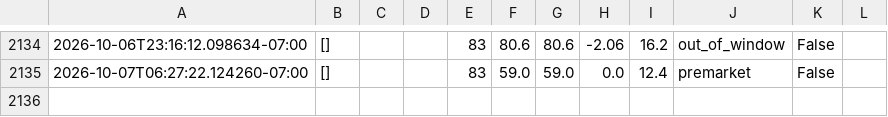
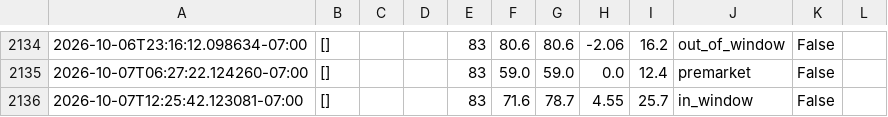
Before and after one commit to josemjuarez08-rgb/TMAX, a CSV file: tmax_log.csv, drawn as a sheet; only a part is shown, gaps mark what is left out; the diff names each change by its address in the sheet, - before the commit and + after, or states it on an @@ line.

```diff
--- a/tmax_log.csv
+++ b/tmax_log.csv
+row 2136: 2026-10-07T12:25:42.123081-07:00 | [] |  |  | 83 | 71.6 | 78.7 | 4.55 | 25.7 | in_window | False
```
